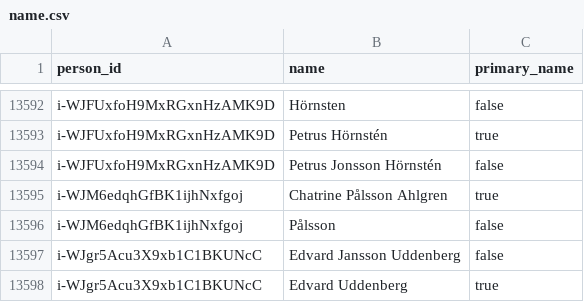
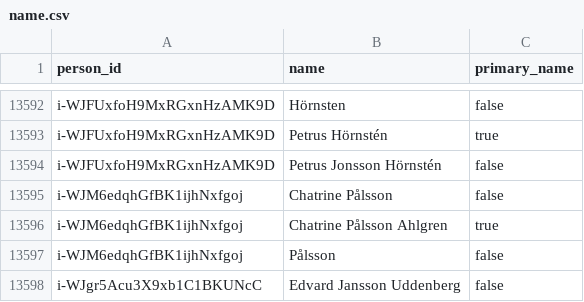
Before and after one commit to swerik-project/riksdagen-persons, a CSV file: data/name.csv, drawn as a sheet; only a part is shown, gaps mark what is left out; the shorter side is filled out with more unchanged rows.

Commit message:
fix: added alias

```diff
--- a/data/name.csv
+++ b/data/name.csv
@@ -13594,2 +13594,3 @@ i-WJFUxfoH9MxRGxnHzAMK9D,Petrus Hörnstén,true
 i-WJFUxfoH9MxRGxnHzAMK9D,Petrus Jonsson Hörnstén,false
+i-WJM6edqhGfBK1ijhNxfgoj,Chatrine Pålsson,false
 i-WJM6edqhGfBK1ijhNxfgoj,Chatrine Pålsson Ahlgren,true
```
